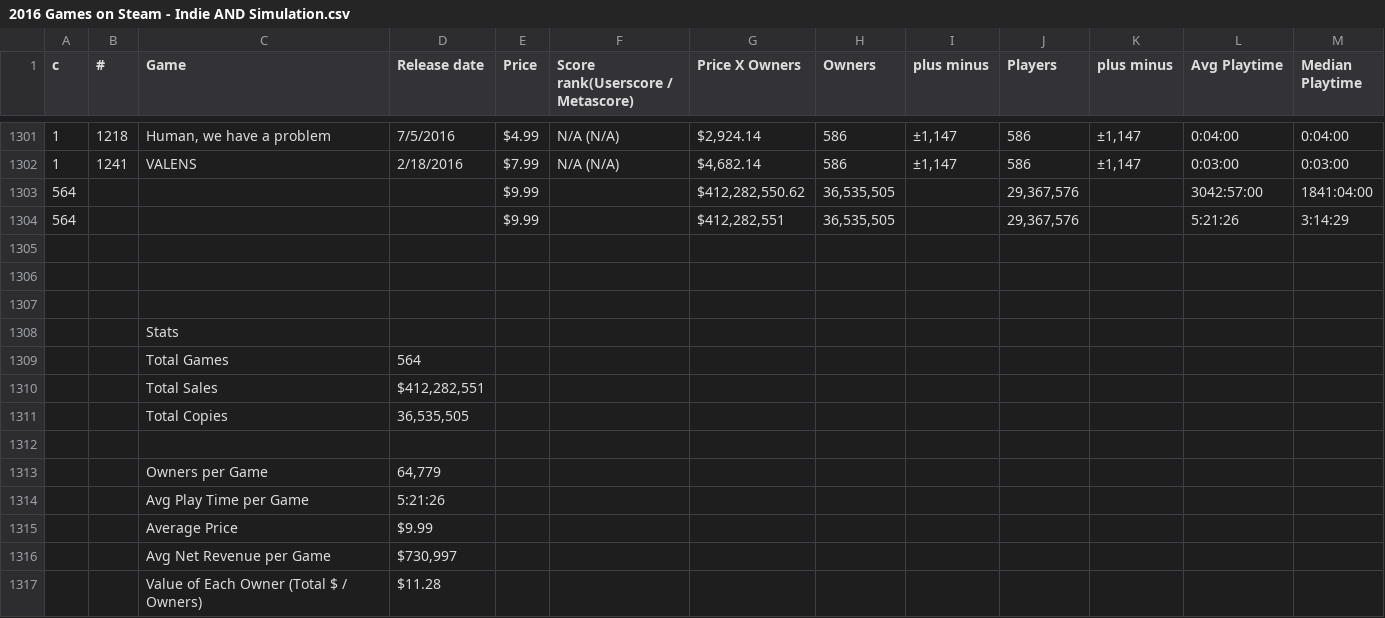
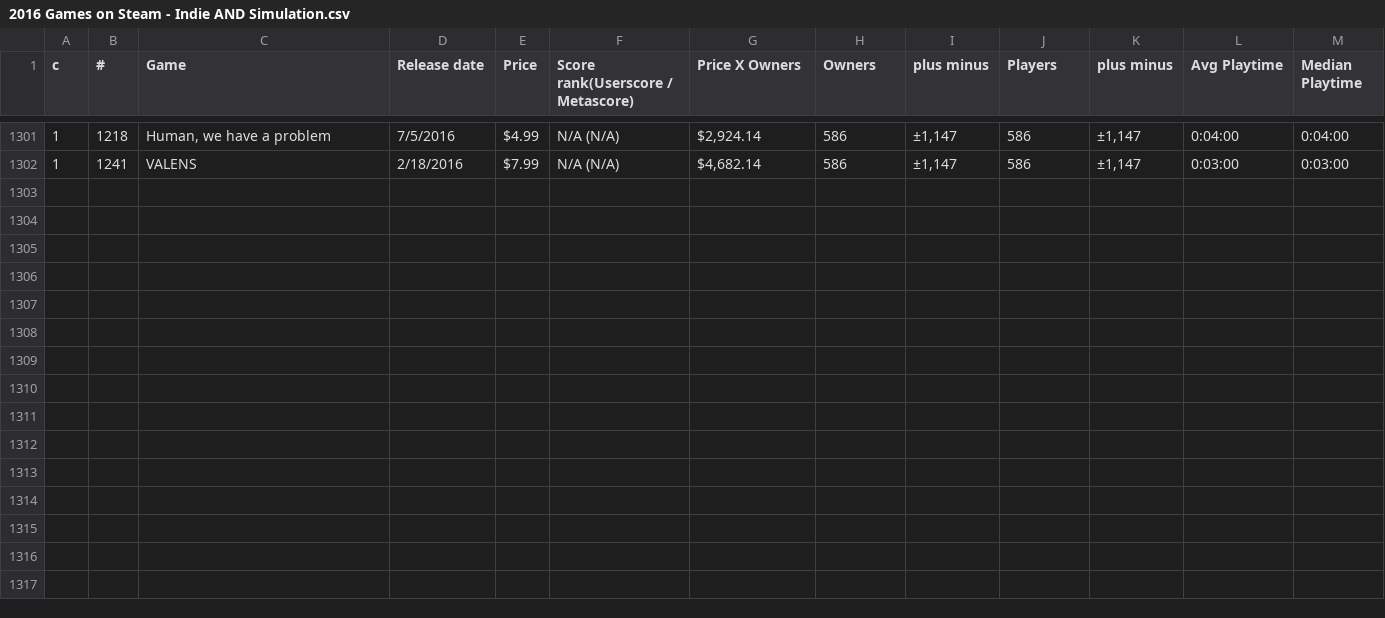
Before and after one commit to vwood/steamspydata, a CSV file: data/2016 Games on Steam - Indie AND Simulation.csv, drawn as a sheet; only a part is shown, gaps mark what is left out; the diff names each change by its address in the sheet, - before the commit and + after, or states it on an @@ line.

```diff
--- a/data/2016 Games on Steam - Indie AND Simulation.csv
+++ b/data/2016 Games on Steam - Indie AND Simulation.csv
-row 1303: 564 |  |  |  | $9.99 |  | $412,282,550.62 | 36,535,505 |  | 29,367,576 |  | 3042:57:00 | 1841:04:00
-row 1304: 564 |  |  |  | $9.99 |  | $412,282,551 | 36,535,505 |  | 29,367,576 |  | 5:21:26 | 3:14:29
-row 1305: (empty)
-row 1306: (empty)
-row 1307: (empty)
-row 1308:  |  | Stats
-row 1309:  |  | Total Games | 564
-row 1310:  |  | Total Sales | $412,282,551
-row 1311:  |  | Total Copies | 36,535,505
-row 1312: (empty)
-row 1313:  |  | Owners per Game | 64,779
-row 1314:  |  | Avg Play Time per Game | 5:21:26
-row 1315:  |  | Average Price | $9.99
-row 1316:  |  | Avg Net Revenue per Game | $730,997
-row 1317:  |  | Value of Each Owner (Total $ / Owners) | $11.28
```
Also changed, not shown: data/2016 Games on Steam - Indie AND Action.csv, data/2016 Games on Steam - Indie AND Platformer.csv, 6 other files.
